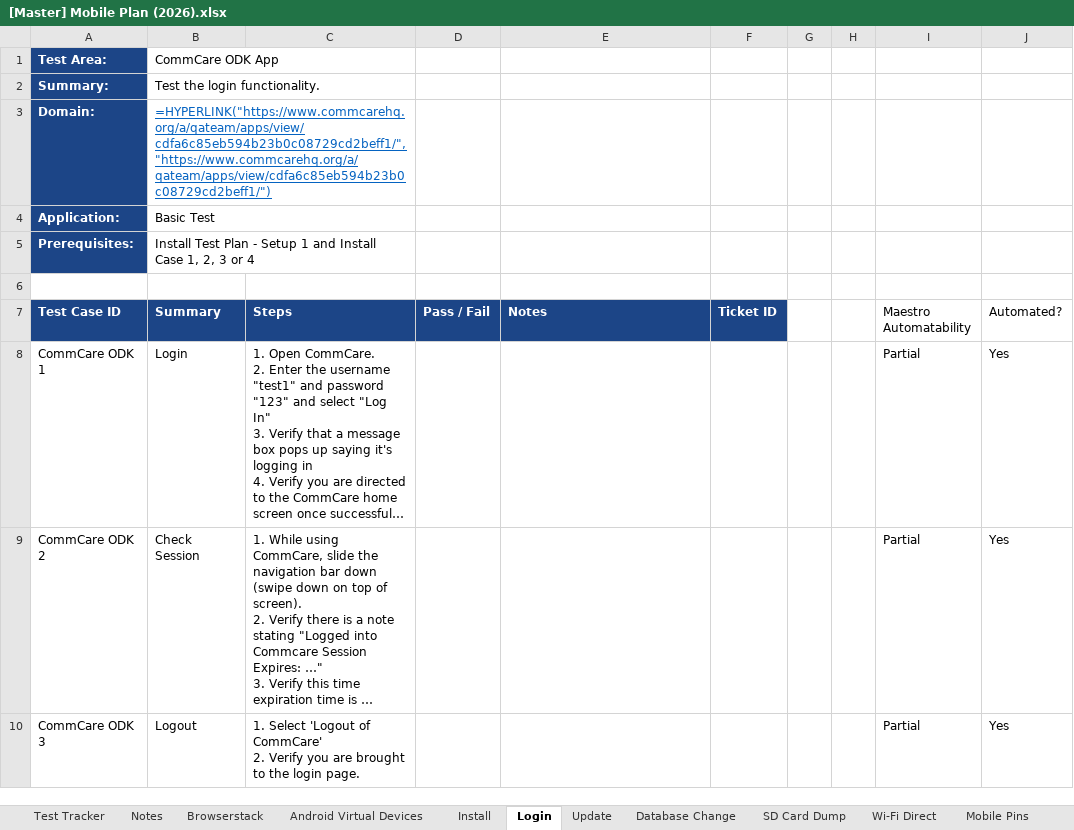
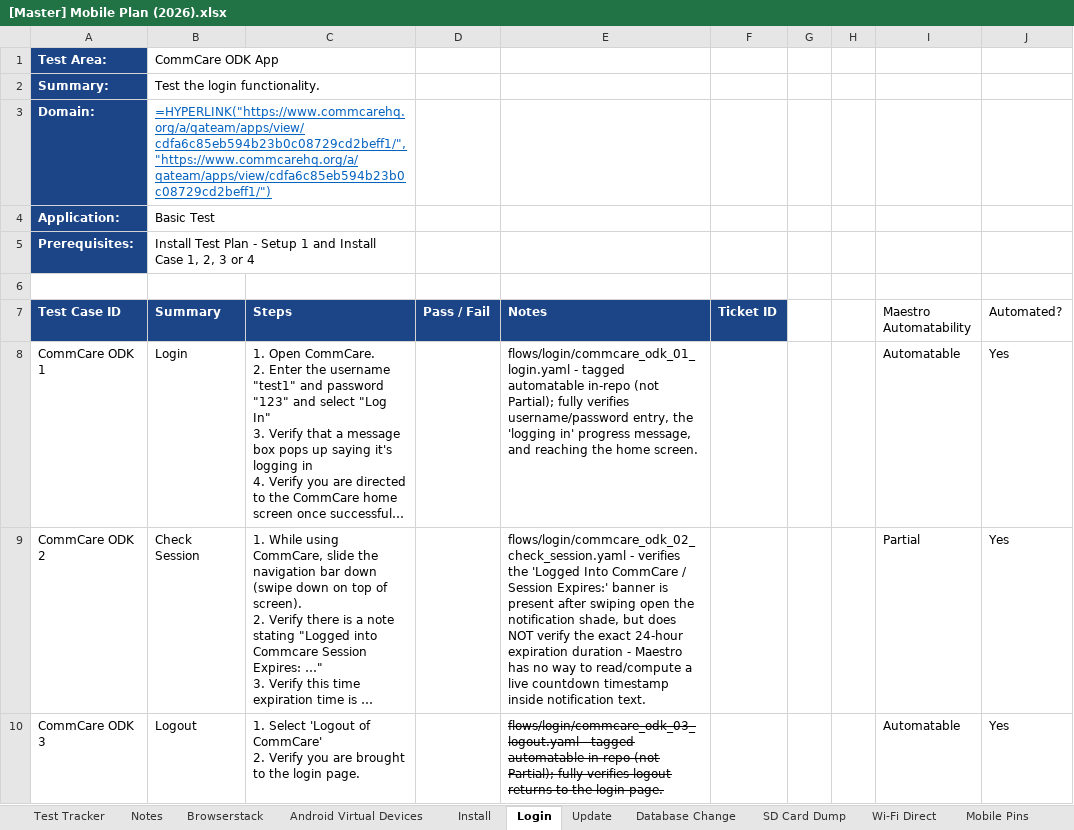
Before and after one commit to dimagi/dimagi-qa-commcare-mobile, an Excel workbook: docs/[Master] Mobile Plan (2026).xlsx, sheet Login, drawn as a sheet; only a part is shown; long unchanged cells end in …; values as stored, in another font and other column widths than the file's, no borders; formulas without a stored value are shown as written; conditional formats not drawn; the diff names each change by its address in the sheet, - before the commit and + after, or states it on an @@ line.

```diff
--- a/docs/[Master] Mobile Plan (2026).xlsx (sheet Login)
+++ b/docs/[Master] Mobile Plan (2026).xlsx (sheet Login)
-E8 (Notes): (empty)
+E8 (Notes): flows/login/commcare_odk_01_login.yaml - tagged automatable in-repo (not Partial); fully verifies username/password entry, the 'logging in' progress message, and reaching the home screen.
-I8 (Maestro Automatability): Partial
+I8 (Maestro Automatability): Automatable
-E9 (Notes): (empty)
+E9 (Notes): flows/login/commcare_odk_02_check_session.yaml - verifies the 'Logged Into CommCare / Session Expires:' banner is present after swiping open the notification shade, but does NOT verify the exact 24-hour expiration duration - Maestro has no way to read/compute a live countdown timestamp inside notification text.
-E10 (Notes): (empty)
+E10 (Notes): flows/login/commcare_odk_03_logout.yaml - tagged automatable in-repo (not Partial); fully verifies logout returns to the login page.
-I10 (Maestro Automatability): Partial
+I10 (Maestro Automatability): Automatable
```
Also changed, not shown: sheet Recovery Measures, sheet Case Filters, sheet Right to Left Text, sheet Other - Error Tests, sheet Conditional Enum in Case List, sheet Menu Badges, 2 more sheets, 22 other files.
